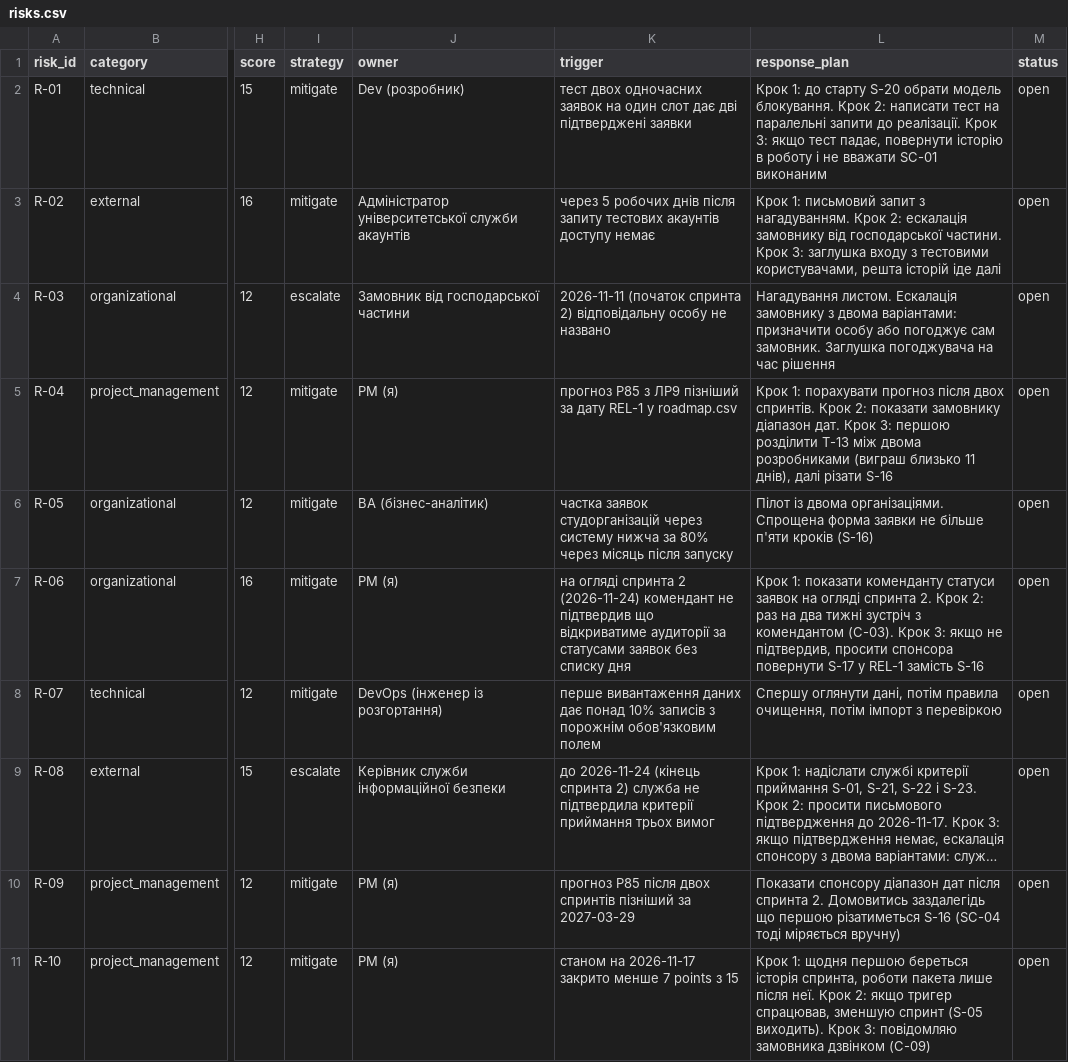
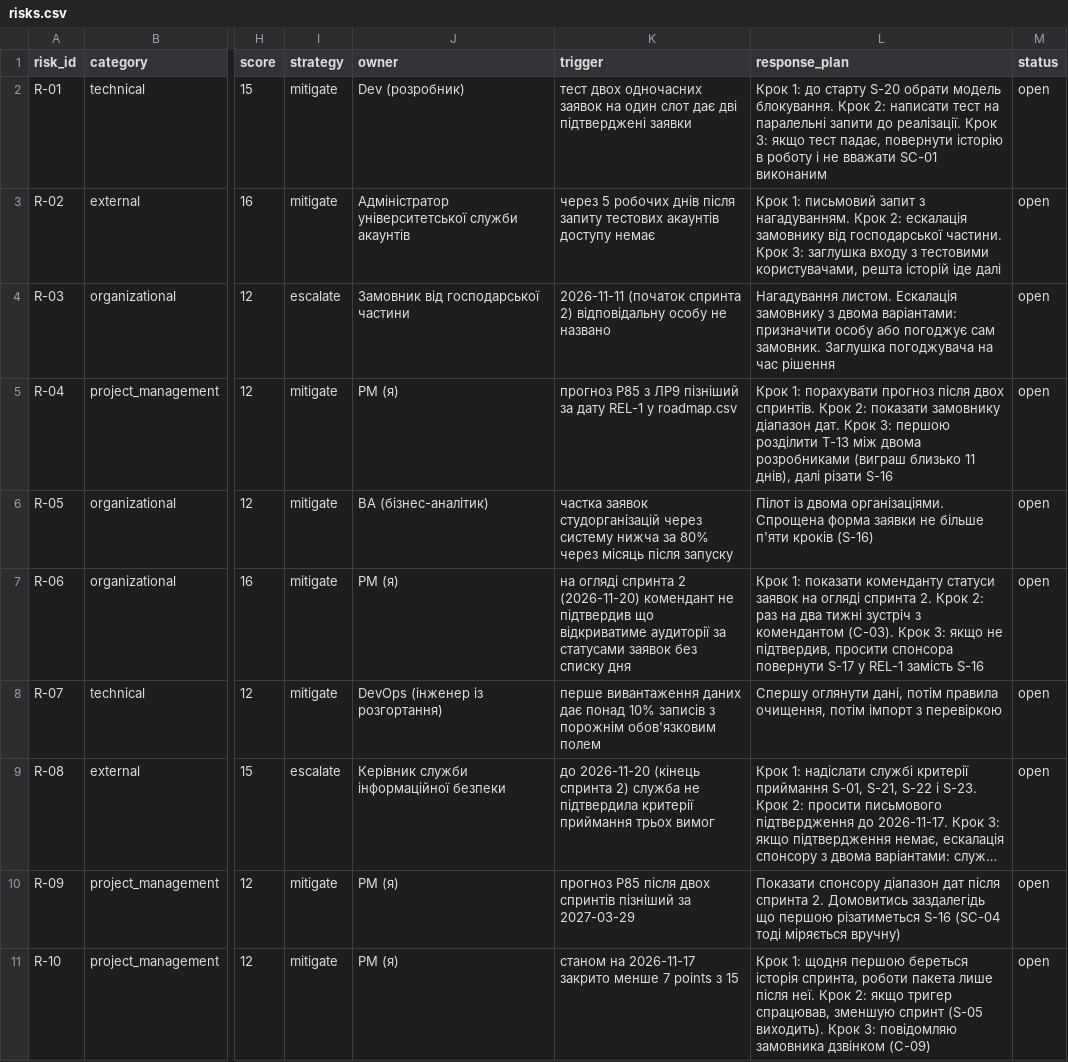
Before and after one commit to OstrohCoder/pm-2026-kn41-lizak, a CSV file: lr11_risks_quality/risks.csv, drawn as a sheet; only a part is shown, gaps mark what is left out; long unchanged cells end in …; the diff names each change by its address in the sheet, - before the commit and + after, or states it on an @@ line.

Commit message:
Sprint 2: Planning, stories, dates

```diff
--- a/lr11_risks_quality/risks.csv
+++ b/lr11_risks_quality/risks.csv
-K7 (trigger): …спринта 2 (2026-11-24) комендант не…
+K7 (trigger): …спринта 2 (2026-11-20) комендант не…
-K9 (trigger): до 2026-11-24 (кінець спринта…
+K9 (trigger): до 2026-11-20 (кінець спринта…
```
Also changed, not shown: 5 other files.
